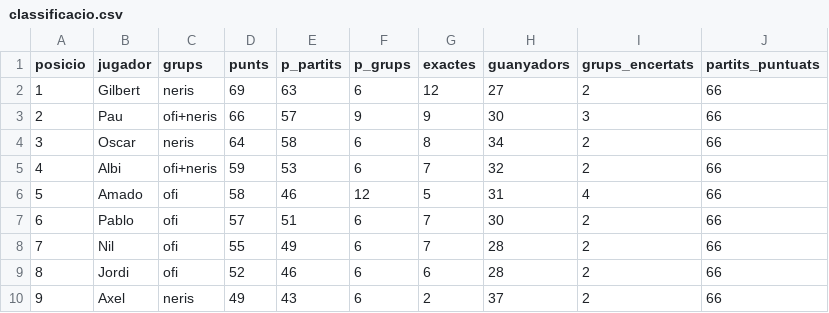
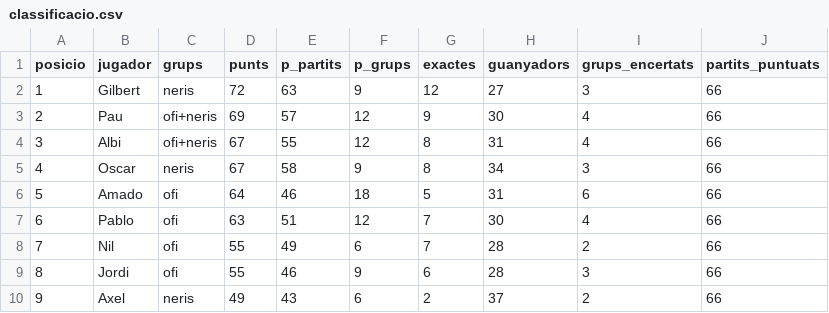
Before and after one commit to Pau-Fontanet/mundial-2026, a CSV file: data/classificacio.csv, drawn as a sheet.

```diff
--- a/data/classificacio.csv
+++ b/data/classificacio.csv
@@ -1,10 +1,10 @@
 posicio,jugador,grups,punts,p_partits,p_grups,exactes,guanyadors,grups_encertats,partits_puntuats
-1,Gilbert,neris,69,63,6,12,27,2,66
-2,Pau,ofi+neris,66,57,9,9,30,3,66
-3,Oscar,neris,64,58,6,8,34,2,66
-4,Albi,ofi+neris,59,53,6,7,32,2,66
-5,Amado,ofi,58,46,12,5,31,4,66
-6,Pablo,ofi,57,51,6,7,30,2,66
+1,Gilbert,neris,72,63,9,12,27,3,66
+2,Pau,ofi+neris,69,57,12,9,30,4,66
+3,Albi,ofi+neris,67,55,12,8,31,4,66
+4,Oscar,neris,67,58,9,8,34,3,66
+5,Amado,ofi,64,46,18,5,31,6,66
+6,Pablo,ofi,63,51,12,7,30,4,66
 7,Nil,ofi,55,49,6,7,28,2,66
-8,Jordi,ofi,52,46,6,6,28,2,66
+8,Jordi,ofi,55,46,9,6,28,3,66
 9,Axel,neris,49,43,6,2,37,2,66
```
Also changed, not shown: data/resultats_grups.csv, 1 other file.
